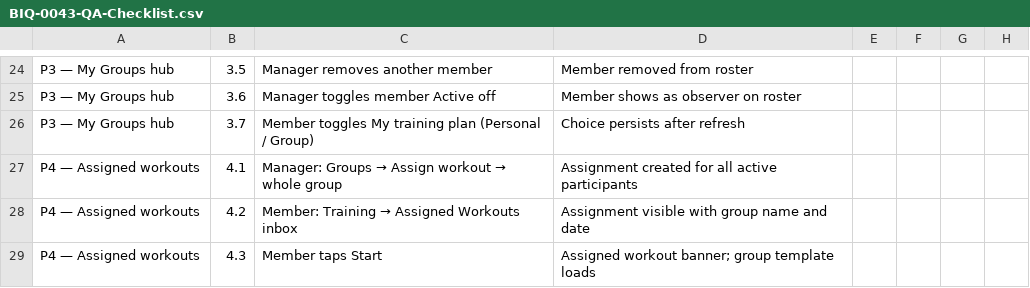
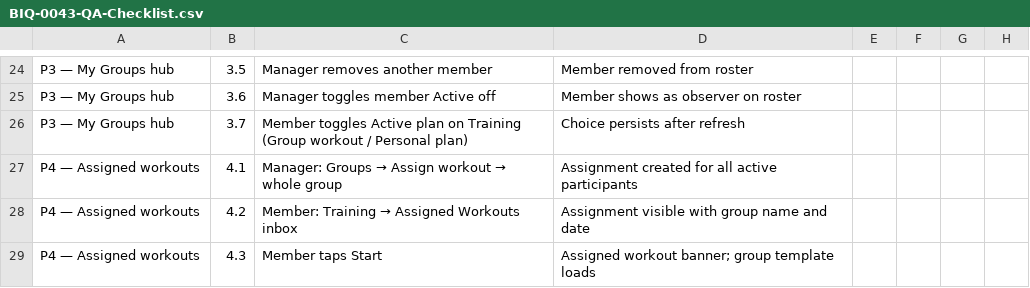
Before and after one commit to jctrow70-cyber/builtiq, a CSV file: docs/BIQ-0043-QA-Checklist.csv, drawn as a sheet; only a part is shown, gaps mark what is left out.

Commit message:
update

```diff
--- a/docs/BIQ-0043-QA-Checklist.csv
+++ b/docs/BIQ-0043-QA-Checklist.csv
@@ -25,3 +25,3 @@ P3 — My Groups hub,3.5,Manager removes another member,Member removed from rost
 P3 — My Groups hub,3.6,Manager toggles member Active off,Member shows as observer on roster,,,,
-P3 — My Groups hub,3.7,Member toggles My training plan (Personal / Group),Choice persists after refresh,,,,
+P3 — My Groups hub,3.7,Member toggles Active plan on Training (Group workout / Personal plan),Choice persists after refresh,,,,
 P4 — Assigned workouts,4.1,Manager: Groups → Assign workout → whole group,Assignment created for all active participants,,,,
```
